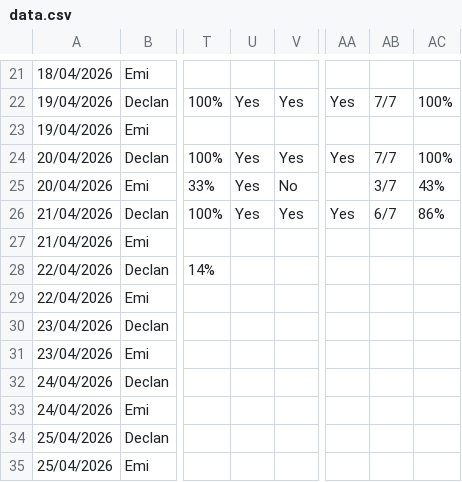
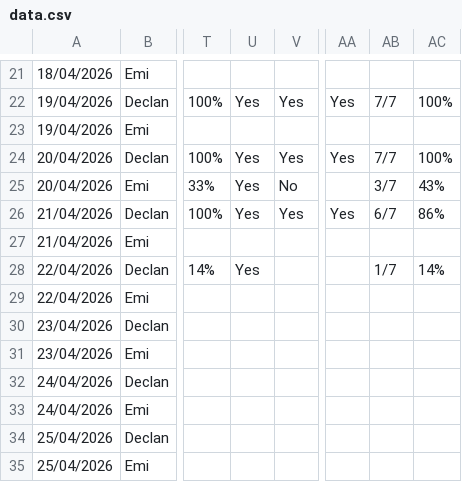
Before and after one commit to Declan2501/54-protocol, a CSV file: data.csv, drawn as a sheet; only a part is shown, gaps mark what is left out; the diff names each change by its address in the sheet, - before the commit and + after, or states it on an @@ line.

Commit message:
Auto update data.csv

```diff
--- a/data.csv
+++ b/data.csv
-U28: (empty)
+U28: Yes
-AB28: (empty)
+AB28: 1/7
-AC28: (empty)
+AC28: 14%
```
